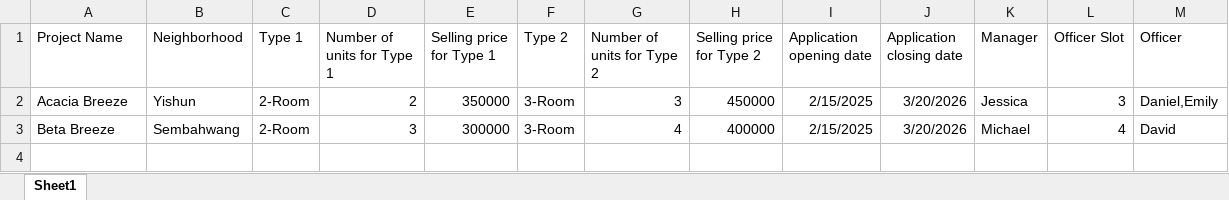
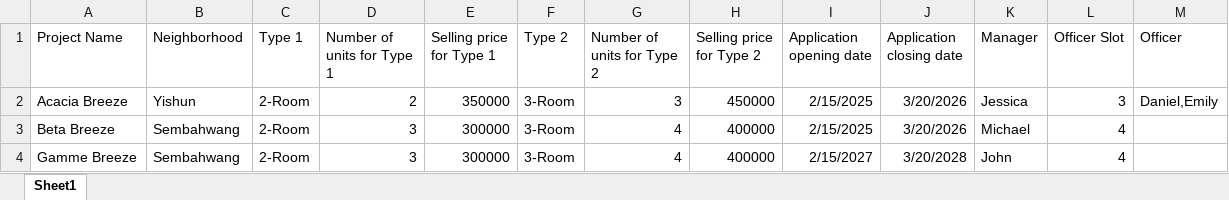
Before and after one commit to KyeYongChoo/SC2002-Group-Project, an Excel workbook: data/ProjectList.xlsx, sheet Sheet1, drawn as a sheet; values as stored, in another font and other column widths than the file's, no borders; the diff names each change by its address in the sheet, - before the commit and + after, or states it on an @@ line.

Commit message:
updated readme OfficerRequests completed I consider finished with changing into OOP format Simplified ProjectPrinter because it was too brittle to changes fixed bugs in project.conflictInterest fixed some bugs in loading lists with empty Officer column

```diff
--- a/data/ProjectList.xlsx (sheet Sheet1)
+++ b/data/ProjectList.xlsx (sheet Sheet1)
-M3 (Officer): David
+M3 (Officer): (empty)
+row 4: Gamme Breeze | Sembahwang | 2-Room | 3 | 300000 | 3-Room | 4 | 400000 | 2/15/2027 | 3/20/2028 | John | 4
```
Also changed, not shown: data/ManagerList.xlsx, 14 other files.
